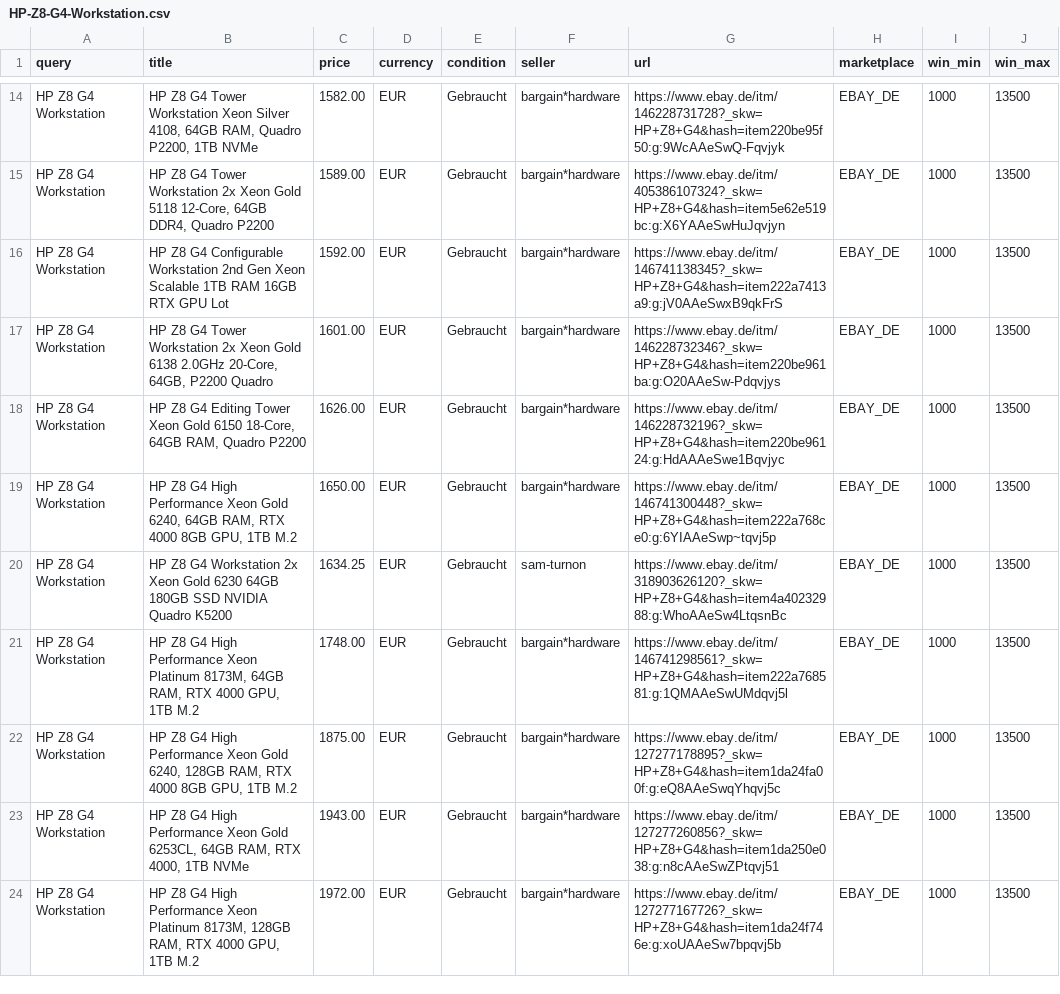
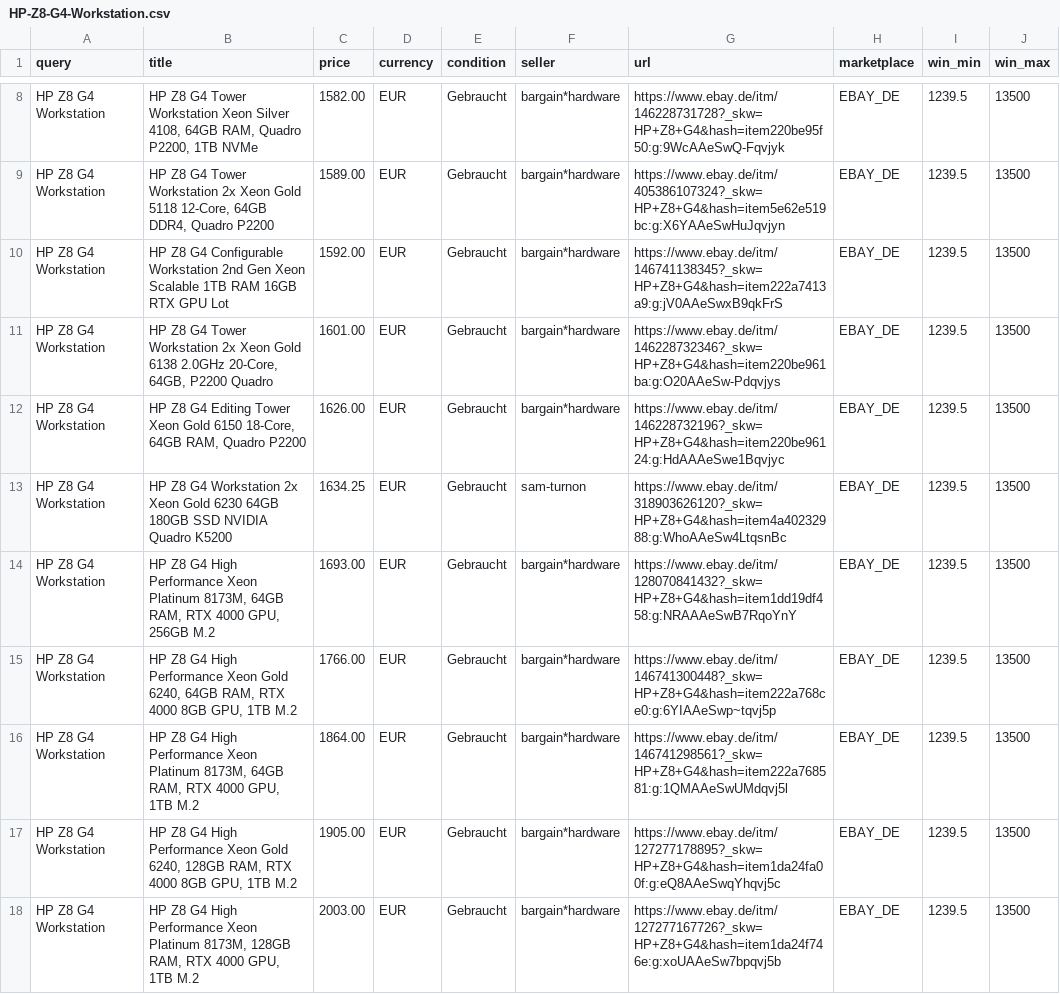
Before and after one commit to aicologne/aic-hardware-deals, a CSV file: site/data/deals/HP-Z8-G4-Workstation.csv, drawn as a sheet; only a part is shown, gaps mark what is left out; removed rows and columns are numbered as before the commit, all else as after; the diff covers the shown part only; the diff names each change by its address in the sheet, - before the commit and + after, or states it on an @@ line.

```diff
--- a/site/data/deals/HP-Z8-G4-Workstation.csv
+++ b/site/data/deals/HP-Z8-G4-Workstation.csv
-I8:I12 (win_min): 1000
+I8:I12 (win_min): 1239.5
-row 19: HP Z8 G4 Workstation | HP Z8 G4 High Performance Xeon Gold 6240, 64GB RAM, RTX 4000 8GB GPU, 1TB M.2 | 1650.00 | EUR | Gebraucht | bargain*hardware | https://www.ebay.de/itm/146741300448?_skw=HP+Z8+G4&hash=item222a768ce0:g:6YIAAeSwp~tqvj5p | EBAY_DE | 1000 | 13500
-I13 (win_min): 1000
+I13 (win_min): 1239.5
+row 14: HP Z8 G4 Workstation | HP Z8 G4 High Performance Xeon Platinum 8173M, 64GB RAM, RTX 4000 GPU, 256GB M.2 | 1693.00 | EUR | Gebraucht | bargain*hardware | https://www.ebay.de/itm/128070841432?_skw=HP+Z8+G4&hash=item1dd19df458:g:NRAAAeSwB7RqoYnY | EBAY_DE | 1239.5 | 13500
+row 15: HP Z8 G4 Workstation | HP Z8 G4 High Performance Xeon Gold 6240, 64GB RAM, RTX 4000 8GB GPU, 1TB M.2 | 1766.00 | EUR | Gebraucht | bargain*hardware | https://www.ebay.de/itm/146741300448?_skw=HP+Z8+G4&hash=item222a768ce0:g:6YIAAeSwp~tqvj5p | EBAY_DE | 1239.5 | 13500
-C16 (price): 1748.00
+C16 (price): 1864.00
-I16:I17 (win_min): 1000
+I16:I17 (win_min): 1239.5
-C17 (price): 1875.00
+C17 (price): 1905.00
-row 23: HP Z8 G4 Workstation | HP Z8 G4 High Performance Xeon Gold 6253CL, 64GB RAM, RTX 4000, 1TB NVMe | 1943.00 | EUR | Gebraucht | bargain*hardware | https://www.ebay.de/itm/127277260856?_skw=HP+Z8+G4&hash=item1da250e038:g:n8cAAeSwZPtqvj51 | EBAY_DE | 1000 | 13500
-C18 (price): 1972.00
+C18 (price): 2003.00
-I18 (win_min): 1000
+I18 (win_min): 1239.5
```
Also changed, not shown: 1 added row, 8 removed rows and 30 edited cells elsewhere in this file, ebay_deals.csv, site/data/deals/DDR4-RDIMM-64GB.csv, 41 other files.
